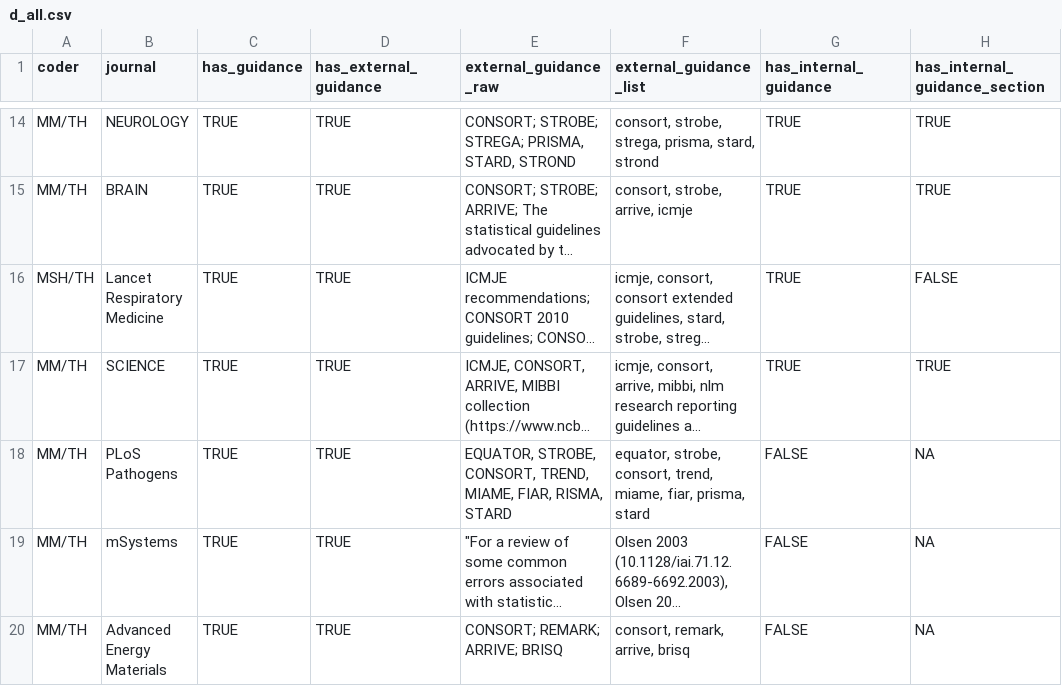
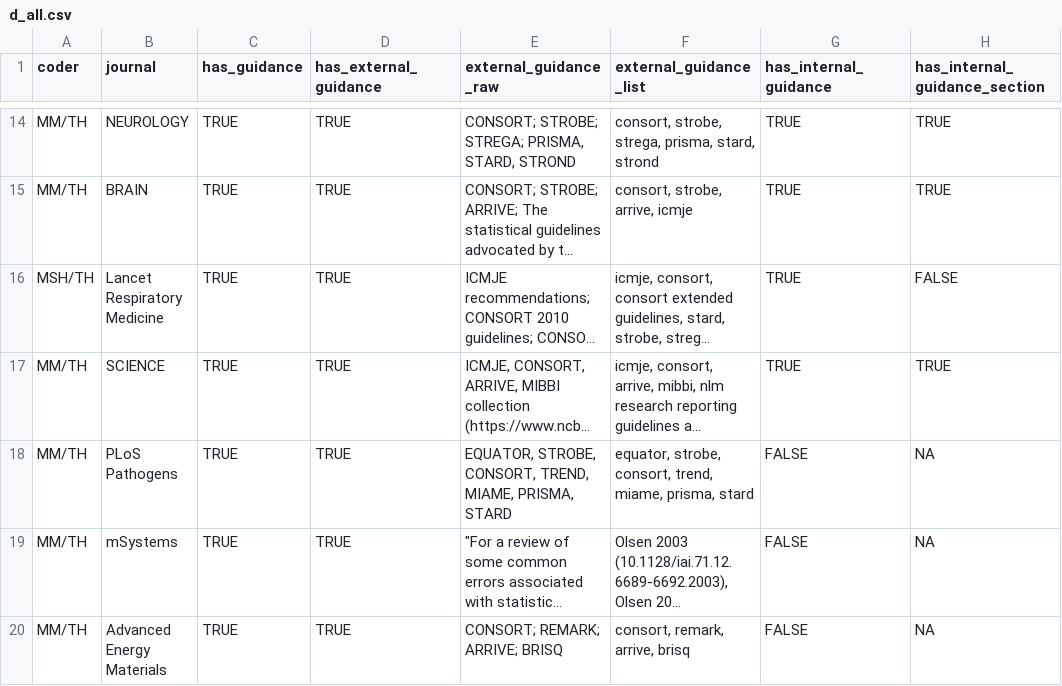
Before and after one commit to TomHardwicke/Journal-Statistical-Guidance-2019, a CSV file: data/processed/d_all.csv, drawn as a sheet; only a part is shown, gaps mark what is left out; long unchanged cells end in …; the diff names each change by its address in the sheet, - before the commit and + after, or states it on an @@ line.

```diff
--- a/data/processed/d_all.csv
+++ b/data/processed/d_all.csv
-E18 (external_guidance_raw): …TREND, MIAME, FIAR, RISMA, STARD
+E18 (external_guidance_raw): …TREND, MIAME, PRISMA, STARD
-F18 (external_guidance_list): …trend, miame, fiar, prisma, stard
+F18 (external_guidance_list): …trend, miame, prisma, stard
```
Also changed, not shown: data/primary/data_coding.csv, data/processed/lookup_external_guidance.csv, 2 other files.
